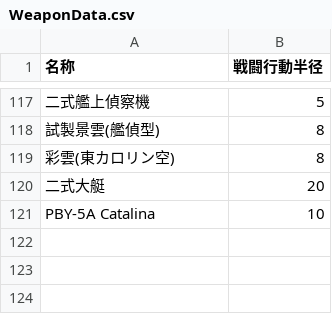
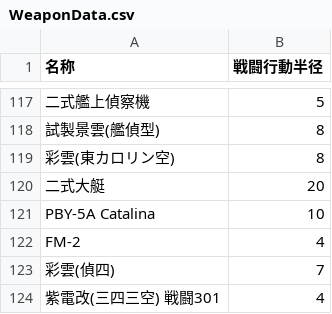
Before and after one commit to YSRKEN/AWSK, a CSV file: AWSK/WeaponData.csv, drawn as a sheet; only a part is shown, gaps mark what is left out; the diff names each change by its address in the sheet, - before the commit and + after, or states it on an @@ line.

```diff
--- a/AWSK/WeaponData.csv
+++ b/AWSK/WeaponData.csv
+row 122: FM-2 | 4
+row 123: 彩雲(偵四) | 7
+row 124: 紫電改(三四三空) 戦闘301 | 4
```
Also changed, not shown: 5 other files.
